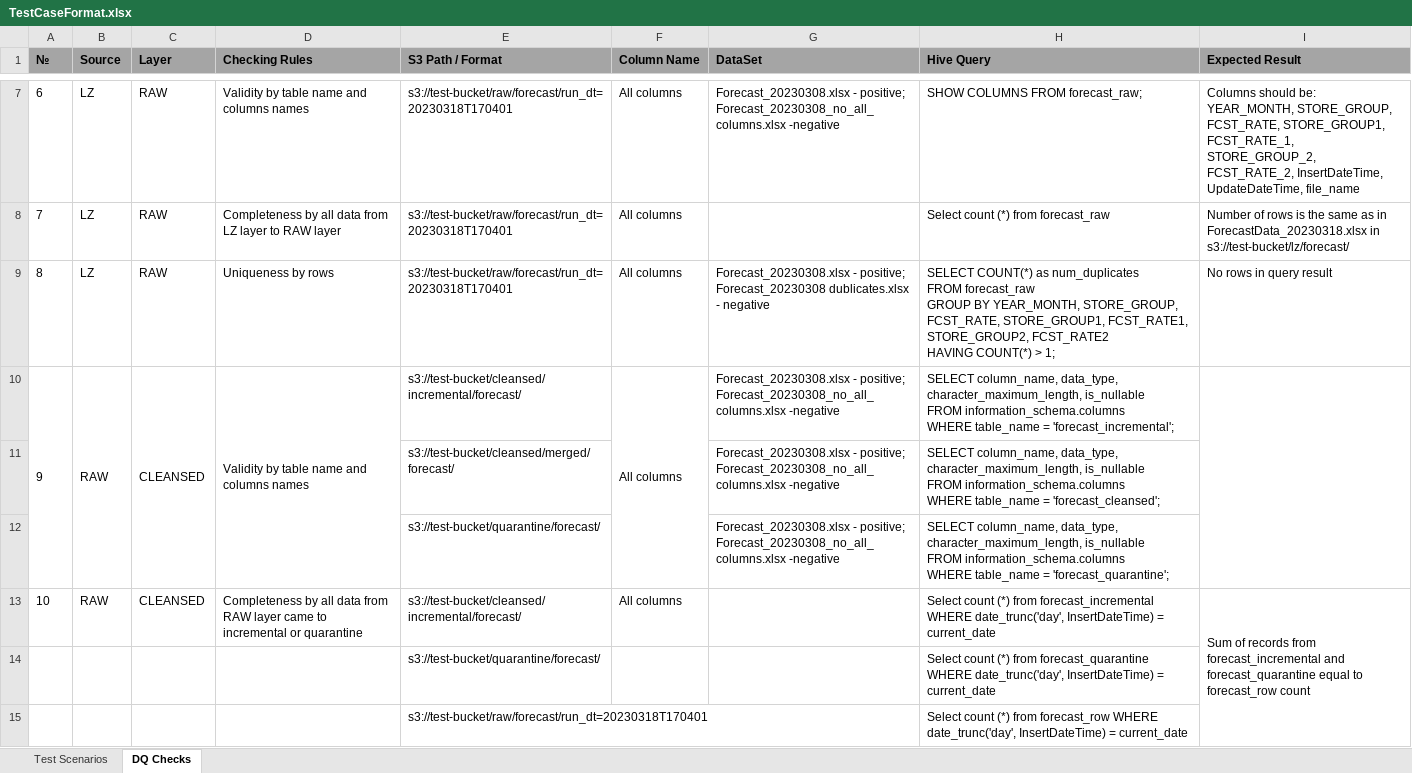
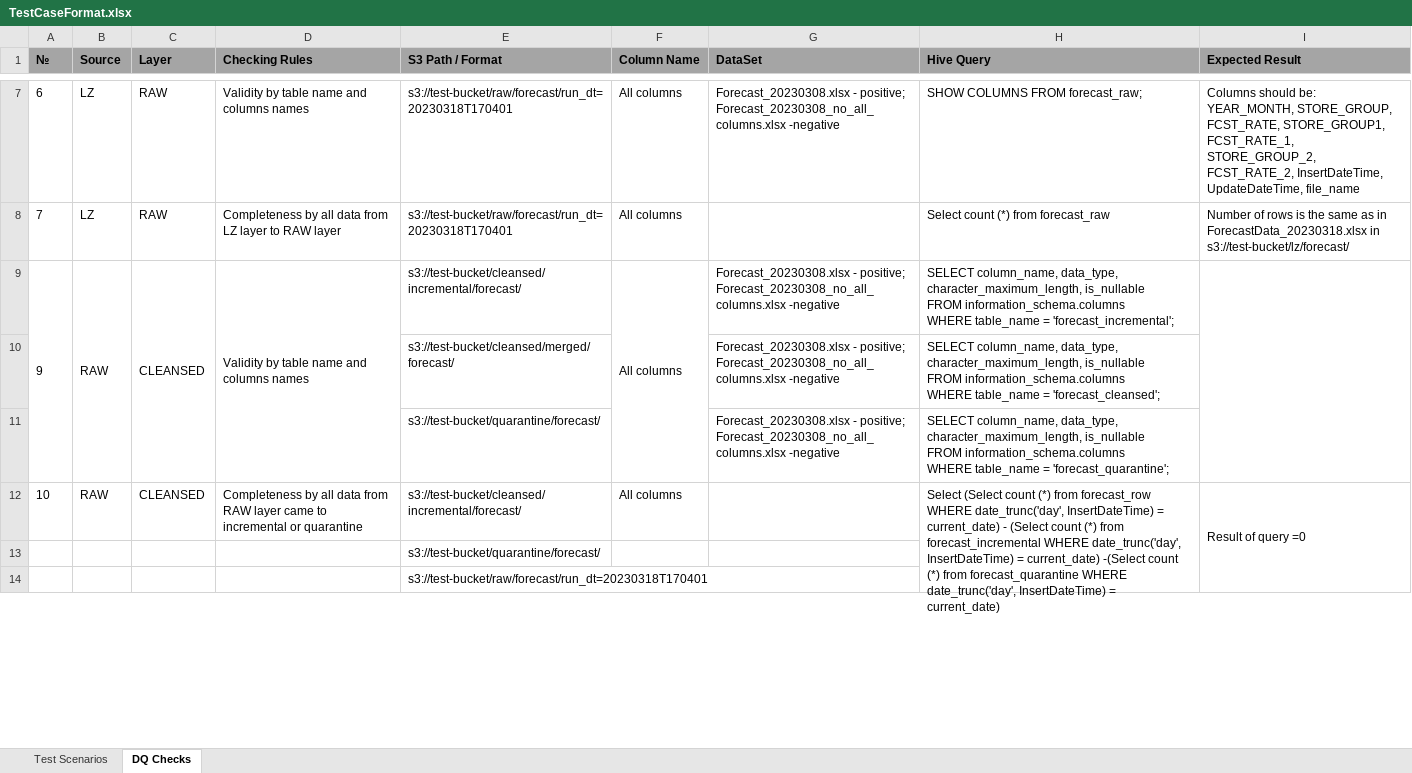
Before and after one commit to anastaviki/Data-Quality-Engineering-Mentoring-Program-Intermediate-Level-9, an Excel workbook: Hometask Data Testing approaches/TestCaseFormat.xlsx, sheet DQ Checks, drawn as a sheet; only a part is shown, gaps mark what is left out; values as stored, in another font and other column widths than the file's, no borders; charts and pictures not drawn; removed rows and columns are numbered as before the commit, all else as after; ↵ is a line break in a cell; the diff covers the shown part only; the diff names each change by its address in the sheet, - before the commit and + after, or states it on an @@ line.

```diff
--- a/Hometask Data Testing approaches/TestCaseFormat.xlsx (sheet DQ Checks)
+++ b/Hometask Data Testing approaches/TestCaseFormat.xlsx (sheet DQ Checks)
-row 9: 8 | LZ | RAW | Uniqueness by rows | s3://test-bucket/raw/forecast/run_dt=20230318T170401 | All columns | Forecast_20230308.xlsx - positive; Forecast_20230308 dublicates.xlsx - negative | SELECT COUNT(*) as num_duplicates ↵ FROM forecast_raw ↵ GROUP BY YEAR_MONTH, STORE_GROUP, FCST_RATE, STORE_GROUP1, FCST_RATE1, STORE_GROUP2, FCST_RATE2 ↵ HAVING COUNT(*) > 1; | No rows in query result
-H12 (Hive Query): Select count (*) from forecast_incremental WHERE date_trunc('day', InsertDateTime) = current_date
+H12 (Hive Query): Select (Select count (*) from forecast_row WHERE date_trunc('day', InsertDateTime) = current_date) - (Select count (*) from forecast_incremental WHERE date_trunc('day', InsertDateTime) = current_date) -(Select count (*) from forecast_quarantine WHERE date_trunc('day', InsertDateTime) = current_date)
+H12:H14 merged
-I12 (Expected Result): Sum of records from forecast_incremental and forecast_quarantine equal to forecast_row count
+I12 (Expected Result): Result of query =0
-H13 (Hive Query): Select count (*) from forecast_quarantine WHERE date_trunc('day', InsertDateTime) = current_date
+H13 (Hive Query): (empty)
-H14 (Hive Query): Select count (*) from forecast_row WHERE date_trunc('day', InsertDateTime) = current_date
+H14 (Hive Query): (empty)
```
Also changed, not shown: 7 edited cells and merged cells elsewhere in this sheet, sheet Test Scenarios, charts or pictures, 2 other files.
